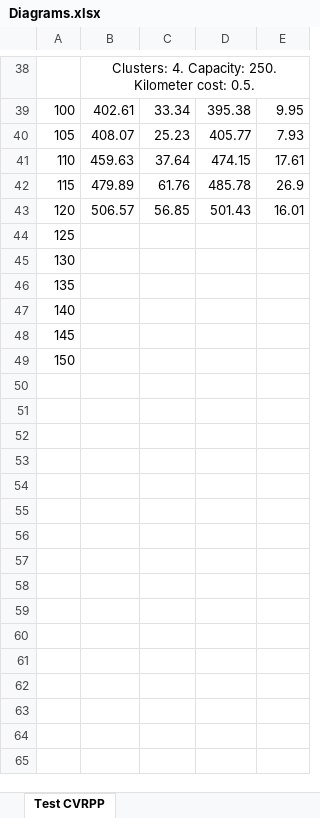
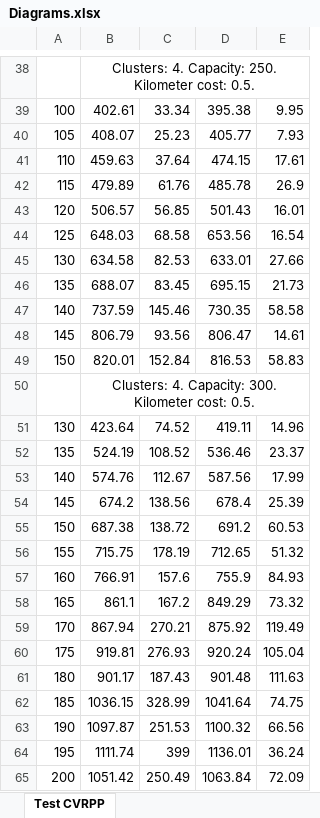
Before and after one commit to VorotilinNPartners/Diploma-Doc, an Excel workbook: Diagrams.xlsx, sheet Test CVRPP, drawn as a sheet; only a part is shown, gaps mark what is left out; values as stored, in another font and other column widths than the file's, no borders; charts and pictures not drawn; removed rows and columns are numbered as before the commit, all else as after; the diff names each change by its address in the sheet, - before the commit and + after, or states it on an @@ line.

Commit message:
CVRPP large-test added.

```diff
--- a/Diagrams.xlsx (sheet Test CVRPP)
+++ b/Diagrams.xlsx (sheet Test CVRPP)
-row 44: 125
-row 45: 130
-row 46: 135
-row 47: 140
-row 48: 145
-row 49: 150
+row 44: 125 | 648.03 | 68.58 | 653.56 | 16.54
+row 45: 130 | 634.58 | 82.53 | 633.01 | 27.66
+row 46: 135 | 688.07 | 83.45 | 695.15 | 21.73
+row 47: 140 | 737.59 | 145.46 | 730.35 | 58.58
+row 48: 145 | 806.79 | 93.56 | 806.47 | 14.61
+row 49: 150 | 820.01 | 152.84 | 816.53 | 58.83
+row 50:  | Clusters: 4. Capacity: 300. Kilometer cost: 0.5.
+row 51: 130 | 423.64 | 74.52 | 419.11 | 14.96
+row 52: 135 | 524.19 | 108.52 | 536.46 | 23.37
+row 53: 140 | 574.76 | 112.67 | 587.56 | 17.99
+row 54: 145 | 674.2 | 138.56 | 678.4 | 25.39
+row 55: 150 | 687.38 | 138.72 | 691.2 | 60.53
+row 56: 155 | 715.75 | 178.19 | 712.65 | 51.32
+row 57: 160 | 766.91 | 157.6 | 755.9 | 84.93
+row 58: 165 | 861.1 | 167.2 | 849.29 | 73.32
+row 59: 170 | 867.94 | 270.21 | 875.92 | 119.49
+row 60: 175 | 919.81 | 276.93 | 920.24 | 105.04
+row 61: 180 | 901.17 | 187.43 | 901.48 | 111.63
+row 62: 185 | 1036.15 | 328.99 | 1041.64 | 74.75
+row 63: 190 | 1097.87 | 251.53 | 1100.32 | 66.56
+row 64: 195 | 1111.74 | 399 | 1136.01 | 36.24
+row 65: 200 | 1051.42 | 250.49 | 1063.84 | 72.09
```
Also changed, not shown: charts or pictures.
